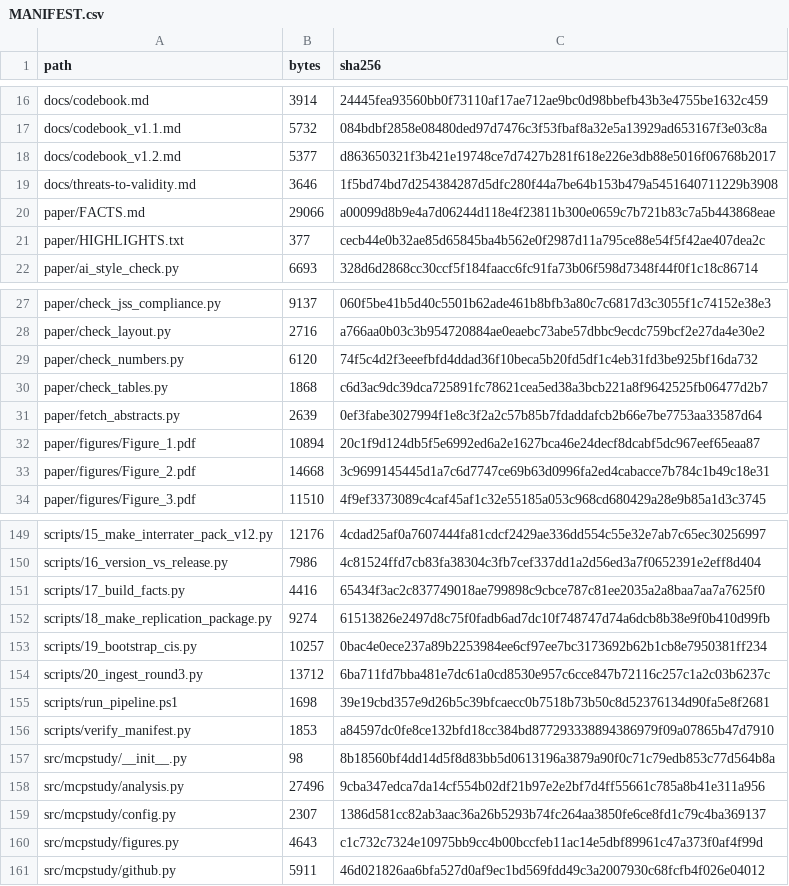
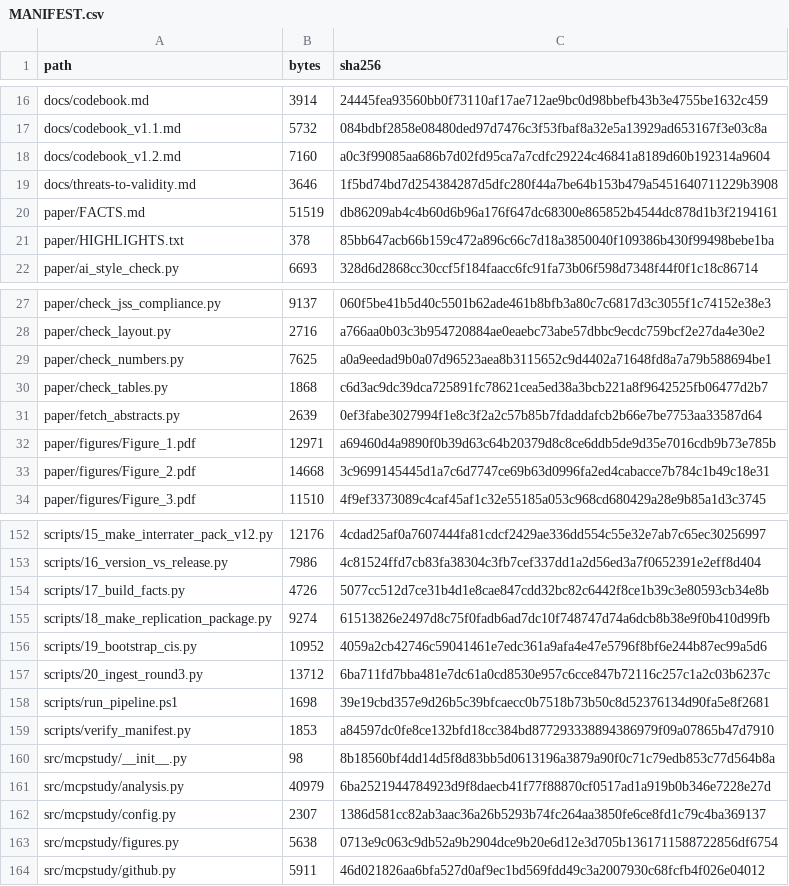
Before and after one commit to 514687572/mcp-ecosystem-replication, a CSV file: MANIFEST.csv, drawn as a sheet; only a part is shown, gaps mark what is left out; the diff covers the shown part only.

```diff
--- a/MANIFEST.csv
+++ b/MANIFEST.csv
@@ -17,6 +17,6 @@ docs/codebook.md,3914,24445fea93560bb0f73110af17ae712ae9bc0d98bbefb43b3e4755be16
 docs/codebook_v1.1.md,5732,084bdbf2858e08480ded97d7476c3f53fbaf8a32e5a13929ad653167f3e03c8a
-docs/codebook_v1.2.md,5377,d863650321f3b421e19748ce7d7427b281f618e226e3db88e5016f06768b2017
+docs/codebook_v1.2.md,7160,a0c3f99085aa686b7d02fd95ca7a7cdfc29224c46841a8189d60b192314a9604
 docs/threats-to-validity.md,3646,1f5bd74bd7d254384287d5dfc280f44a7be64b153b479a5451640711229b3908
-paper/FACTS.md,29066,a00099d8b9e4a7d06244d118e4f23811b300e0659c7b721b83c7a5b443868eae
-paper/HIGHLIGHTS.txt,377,cecb44e0b32ae85d65845ba4b562e0f2987d11a795ce88e54f5f42ae407dea2c
+paper/FACTS.md,51519,db86209ab4c4b60d6b96a176f647dc68300e865852b4544dc878d1b3f2194161
+paper/HIGHLIGHTS.txt,378,85bb647acb66b159c472a896c66c7d18a3850040f109386b430f99498bebe1ba
 paper/ai_style_check.py,6693,328d6d2868cc30ccf5f184faacc6fc91fa73b06f598d7348f44f0f1c18c86714
@@ -28,6 +28,6 @@ paper/check_jss_compliance.py,9137,060f5be41b5d40c5501b62ade461b8bfb3a80c7c6817d
 paper/check_layout.py,2716,a766aa0b03c3b954720884ae0eaebc73abe57dbbc9ecdc759bcf2e27da4e30e2
-paper/check_numbers.py,6120,74f5c4d2f3eeefbfd4ddad36f10beca5b20fd5df1c4eb31fd3be925bf16da732
+paper/check_numbers.py,7625,a0a9eedad9b0a07d96523aea8b3115652c9d4402a71648fd8a7a79b588694be1
 paper/check_tables.py,1868,c6d3ac9dc39dca725891fc78621cea5ed38a3bcb221a8f9642525fb06477d2b7
 paper/fetch_abstracts.py,2639,0ef3fabe3027994f1e8c3f2a2c57b85b7fdaddafcb2b66e7be7753aa33587d64
-paper/figures/Figure_1.pdf,10894,20c1f9d124db5f5e6992ed6a2e1627bca46e24decf8dcabf5dc967eef65eaa87
+paper/figures/Figure_1.pdf,12971,a69460d4a9890f0b39d63c64b20379d8c8ce6ddb5de9d35e7016cdb9b73e785b
 paper/figures/Figure_2.pdf,14668,3c9699145445d1a7c6d7747ce69b63d0996fa2ed4cabacce7b784c1b49c18e31
@@ -150,5 +153,5 @@ scripts/15_make_interrater_pack_v12.py,12176,4cdad25af0a7607444fa81cdcf2429ae336
 scripts/16_version_vs_release.py,7986,4c81524ffd7cb83fa38304c3fb7cef337dd1a2d56ed3a7f0652391e2eff8d404
-scripts/17_build_facts.py,4416,65434f3ac2c837749018ae799898c9cbce787c81ee2035a2a8baa7aa7a7625f0
+scripts/17_build_facts.py,4726,5077cc512d7ce31b4d1e8cae847cdd32bc82c6442f8ce1b39c3e80593cb34e8b
 scripts/18_make_replication_package.py,9274,61513826e2497d8c75f0fadb6ad7dc10f748747d74a6dcb8b38e9f0b410d99fb
-scripts/19_bootstrap_cis.py,10257,0bac4e0ece237a89b2253984ee6cf97ee7bc3173692b62b1cb8e7950381ff234
+scripts/19_bootstrap_cis.py,10952,4059a2cb42746c59041461e7edc361a9afa4e47e5796f8bf6e244b87ec99a5d6
 scripts/20_ingest_round3.py,13712,6ba711fd7bba481e7dc61a0cd8530e957c6cce847b72116c257c1a2c03b6237c
@@ -157,5 +160,5 @@ scripts/verify_manifest.py,1853,a84597dc0fe8ce132bfd18cc384bd877293338894386979f
 src/mcpstudy/__init__.py,98,8b18560bf4dd14d5f8d83bb5d0613196a3879a90f0c71c79edb853c77d564b8a
-src/mcpstudy/analysis.py,27496,9cba347edca7da14cf554b02df21b97e2e2bf7d4ff55661c785a8b41e311a956
+src/mcpstudy/analysis.py,40979,6ba2521944784923d9f8daecb41f77f88870cf0517ad1a919b0b346e7228e27d
 src/mcpstudy/config.py,2307,1386d581cc82ab3aac36a26b5293b74fc264aa3850fe6ce8fd1c79c4ba369137
-src/mcpstudy/figures.py,4643,c1c732c7324e10975bb9cc4b00bccfeb11ac14e5dbf89961c47a373f0af4f99d
+src/mcpstudy/figures.py,5638,0713e9c063c9db52a9b2904dce9b20e6d12e3d705b1361711588722856df6754
 src/mcpstudy/github.py,5911,46d021826aa6bfa527d0af9ec1bd569fdd49c3a2007930c68fcfb4f026e04012
```
Also changed, not shown: 3 added rows and 23 edited cells elsewhere in this file, results/tables/t11_credential_hygiene.csv, results/tables/t31_bootstrap_intervals.csv, 23 other files.
